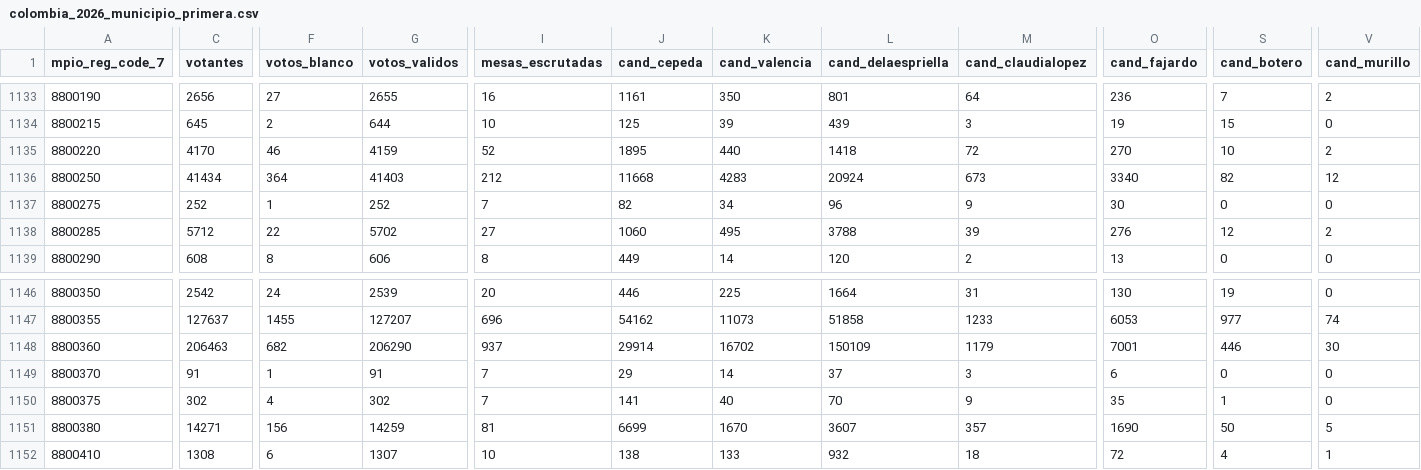
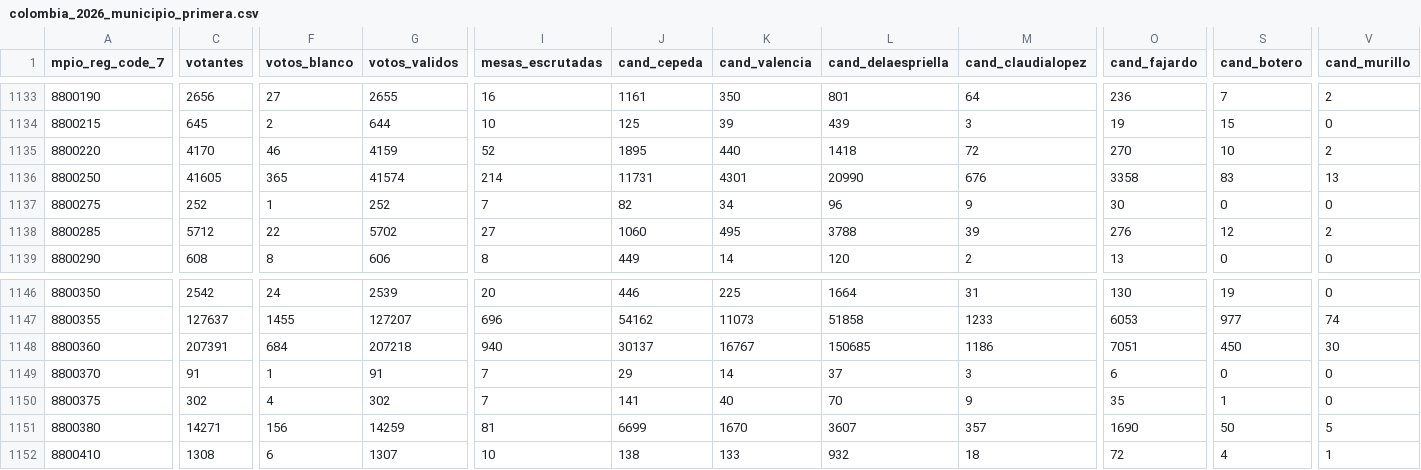
Before and after one commit to MathieuR04/datapol, a CSV file: colombia/2026/primera/data/results/colombia_2026_municipio_primera.csv, drawn as a sheet; only a part is shown, gaps mark what is left out; the diff covers the shown part only; the diff names each change by its address in the sheet, - before the commit and + after, or states it on an @@ line.

Commit message:
data: municipios primera vuelta — 2026-05-31 19:31

```diff
--- a/colombia/2026/primera/data/results/colombia_2026_municipio_primera.csv
+++ b/colombia/2026/primera/data/results/colombia_2026_municipio_primera.csv
-C1136 (votantes): 41434
+C1136 (votantes): 41605
-F1136 (votos_blanco): 364
+F1136 (votos_blanco): 365
-G1136 (votos_validos): 41403
+G1136 (votos_validos): 41574
-I1136 (mesas_escrutadas): 212
+I1136 (mesas_escrutadas): 214
-J1136 (cand_cepeda): 11668
+J1136 (cand_cepeda): 11731
-K1136 (cand_valencia): 4283
+K1136 (cand_valencia): 4301
-L1136 (cand_delaespriella): 20924
+L1136 (cand_delaespriella): 20990
-M1136 (cand_claudialopez): 673
+M1136 (cand_claudialopez): 676
-O1136 (cand_fajardo): 3340
+O1136 (cand_fajardo): 3358
-S1136 (cand_botero): 82
+S1136 (cand_botero): 83
-V1136 (cand_murillo): 12
+V1136 (cand_murillo): 13
-C1148 (votantes): 206463
+C1148 (votantes): 207391
-F1148 (votos_blanco): 682
+F1148 (votos_blanco): 684
-G1148 (votos_validos): 206290
+G1148 (votos_validos): 207218
-I1148 (mesas_escrutadas): 937
+I1148 (mesas_escrutadas): 940
-J1148 (cand_cepeda): 29914
+J1148 (cand_cepeda): 30137
-K1148 (cand_valencia): 16702
+K1148 (cand_valencia): 16767
-L1148 (cand_delaespriella): 150109
+L1148 (cand_delaespriella): 150685
-M1148 (cand_claudialopez): 1179
+M1148 (cand_claudialopez): 1186
-O1148 (cand_fajardo): 7001
+O1148 (cand_fajardo): 7051
-S1148 (cand_botero): 446
+S1148 (cand_botero): 450
```
Also changed, not shown: 1 edited cell elsewhere in this file, 2 other files.
